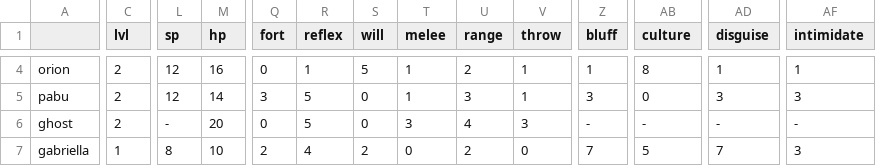
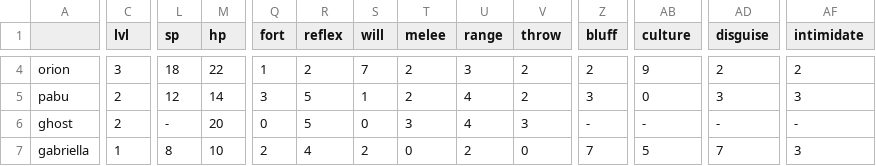
Before and after one commit to trottar/starfinder, a CSV file: characters/character_stats.csv, drawn as a sheet; only a part is shown, gaps mark what is left out; the diff covers the shown part only; the diff names each change by its address in the sheet, - before the commit and + after, or states it on an @@ line.

```diff
--- a/characters/character_stats.csv
+++ b/characters/character_stats.csv
-C4 (lvl): 2
+C4 (lvl): 3
-L4 (sp): 12
+L4 (sp): 18
-M4 (hp): 16
+M4 (hp): 22
-Q4 (fort): 0
+Q4 (fort): 1
-R4 (reflex): 1
+R4 (reflex): 2
-S4 (will): 5
+S4 (will): 7
-T4:T5 (melee): 1
+T4:T5 (melee): 2
-U4 (range): 2
+U4 (range): 3
-V4:V5 (throw): 1
+V4:V5 (throw): 2
-Z4 (bluff): 1
+Z4 (bluff): 2
-AB4 (culture): 8
+AB4 (culture): 9
-AD4 (disguise): 1
+AD4 (disguise): 2
-AF4 (intimidate): 1
+AF4 (intimidate): 2
-S5 (will): 0
+S5 (will): 1
-U5 (range): 3
+U5 (range): 4
```
Also changed, not shown: 32 edited cells elsewhere in this file, 50 other files.
